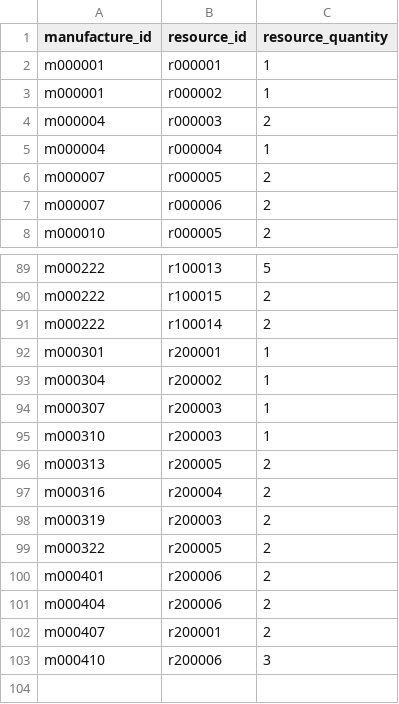
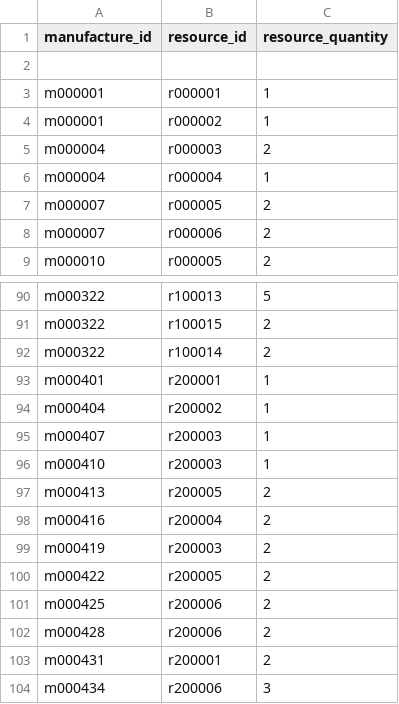
Before and after one commit to ewu22gmu/MM_DEV_TEST, a CSV file: BASE_DATA/manufacture.csv, drawn as a sheet; only a part is shown, gaps mark what is left out; addresses are those after the commit; the diff covers the shown part only; the diff names each change by its address in the sheet, - before the commit and + after, or states it on an @@ line.

```diff
--- a/BASE_DATA/manufacture.csv
+++ b/BASE_DATA/manufacture.csv
+row 2: (empty)
-A90:A92 (manufacture_id): m000222
+A90:A92 (manufacture_id): m000322
-A93 (manufacture_id): m000301
+A93 (manufacture_id): m000401
-A94 (manufacture_id): m000304
+A94 (manufacture_id): m000404
-A95 (manufacture_id): m000307
+A95 (manufacture_id): m000407
-A96 (manufacture_id): m000310
+A96 (manufacture_id): m000410
-A97 (manufacture_id): m000313
+A97 (manufacture_id): m000413
-A98 (manufacture_id): m000316
+A98 (manufacture_id): m000416
-A99 (manufacture_id): m000319
+A99 (manufacture_id): m000419
-A100 (manufacture_id): m000322
+A100 (manufacture_id): m000422
-A101 (manufacture_id): m000401
+A101 (manufacture_id): m000425
-A102 (manufacture_id): m000404
+A102 (manufacture_id): m000428
-A103 (manufacture_id): m000407
+A103 (manufacture_id): m000431
-A104 (manufacture_id): m000410
+A104 (manufacture_id): m000434
```
Also changed, not shown: 27 edited cells elsewhere in this file.
